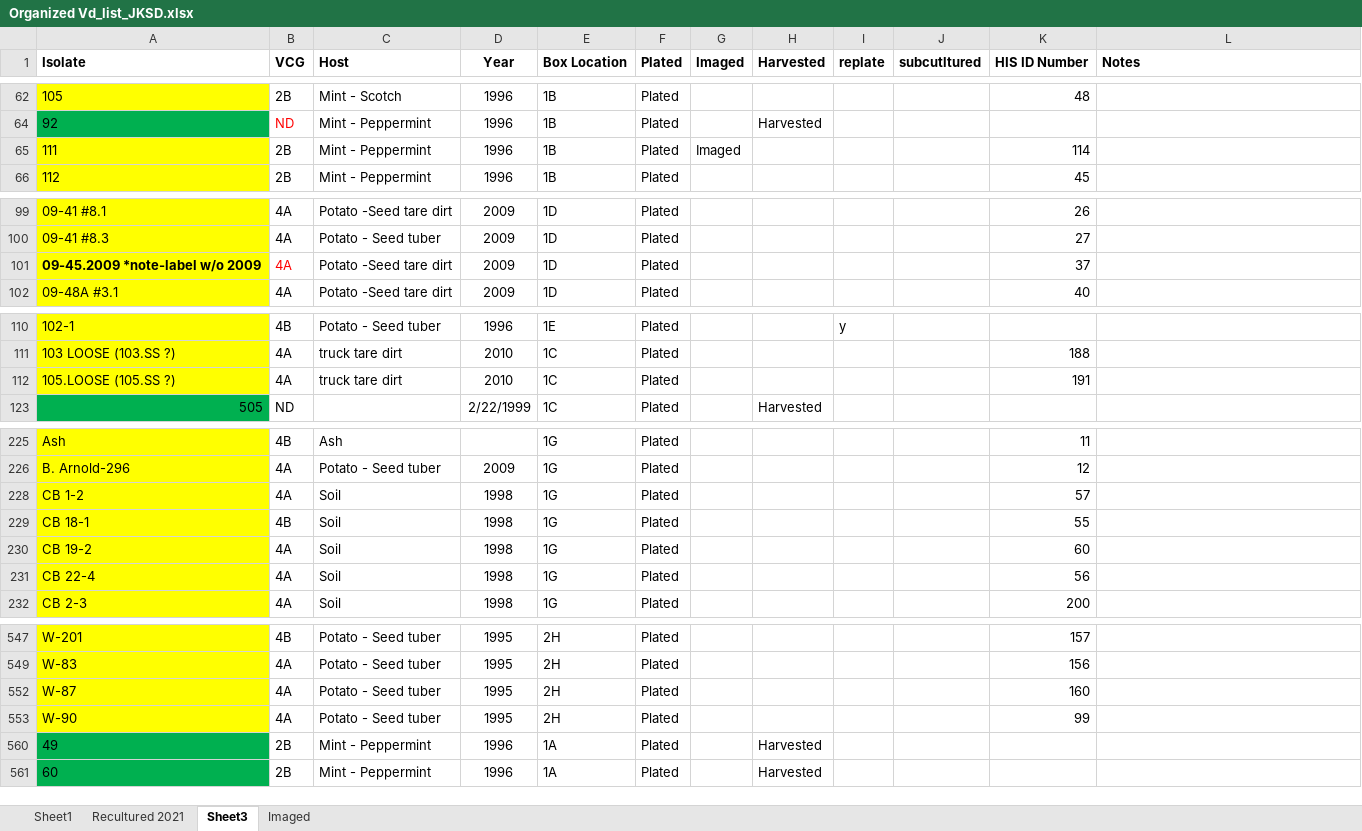
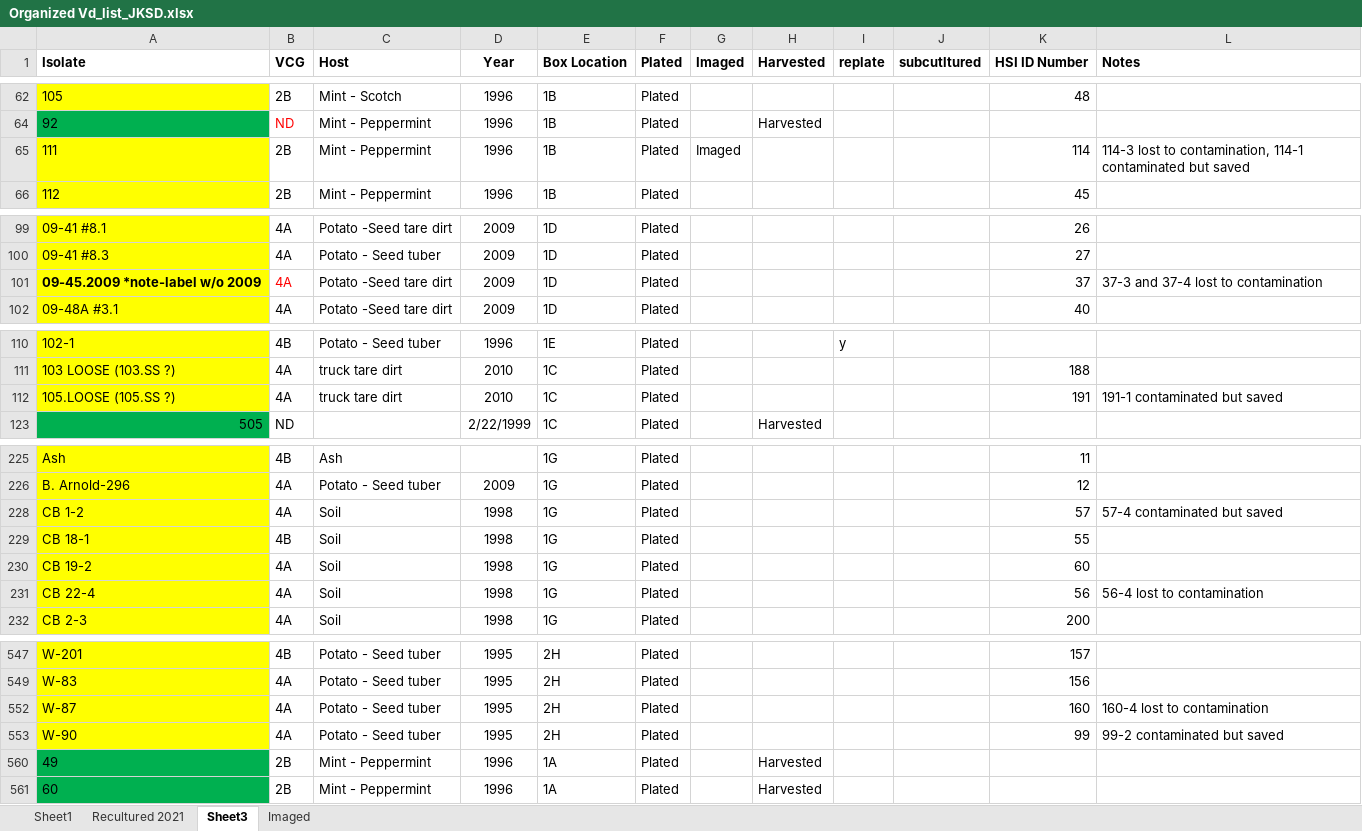
Before and after one commit to gcsudha/LabDocuments, an Excel workbook: FungalCulture/VdIsolatesList/Organized Vd_list_JKSD.xlsx, sheet Sheet3, drawn as a sheet; only a part is shown, gaps mark what is left out; values as stored, in another font and other column widths than the file's, no borders; the diff covers the shown part only; the diff names each change by its address in the sheet, - before the commit and + after, or states it on an @@ line.

Commit message:
Updated contaminated plates

```diff
--- a/FungalCulture/VdIsolatesList/Organized Vd_list_JKSD.xlsx (sheet Sheet3)
+++ b/FungalCulture/VdIsolatesList/Organized Vd_list_JKSD.xlsx (sheet Sheet3)
-K1: HIS ID Number
+K1: HSI ID Number
-L65 (Notes): (empty)
+L65 (Notes): 114-3 lost to contamination, 114-1 contaminated but saved
-L101 (Notes): (empty)
+L101 (Notes): 37-3 and 37-4 lost to contamination
-L112 (Notes): (empty)
+L112 (Notes): 191-1 contaminated but saved
-L228 (Notes): (empty)
+L228 (Notes): 57-4 contaminated but saved
-L231 (Notes): (empty)
+L231 (Notes): 56-4 lost to contamination
-L552 (Notes): (empty)
+L552 (Notes): 160-4 lost to contamination
-L553 (Notes): (empty)
+L553 (Notes): 99-2 contaminated but saved
```
Also changed, not shown: 30 edited cells elsewhere in this sheet.
